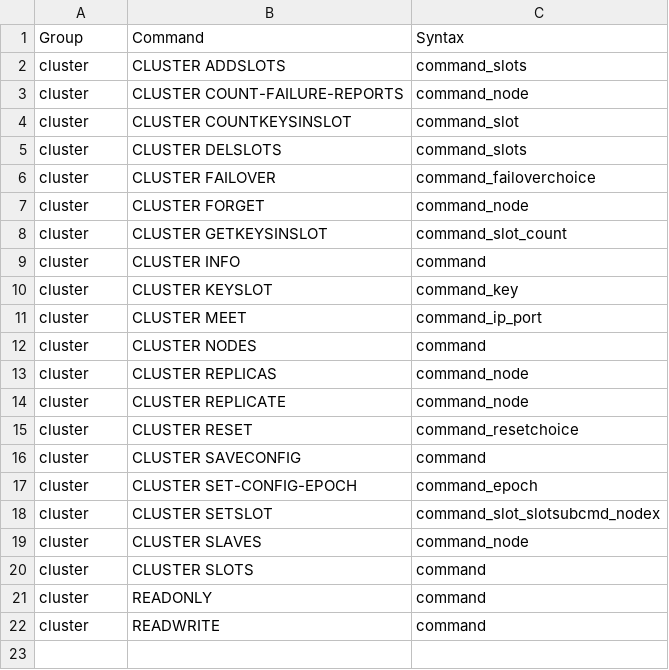
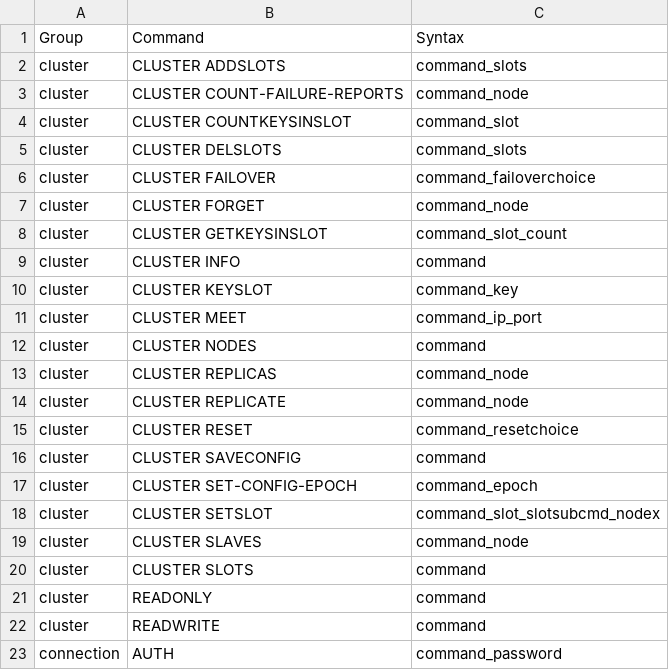
Before and after one commit to laixintao/iredis, a CSV file: command_syntax.csv, drawn as a sheet.

Commit message:
add connection auth command

```diff
--- a/command_syntax.csv
+++ b/command_syntax.csv
@@ -22 +22,2 @@ cluster,READONLY,command
 cluster,READWRITE,command
+connection,AUTH,command_password
```
Also changed, not shown: 3 other files.
